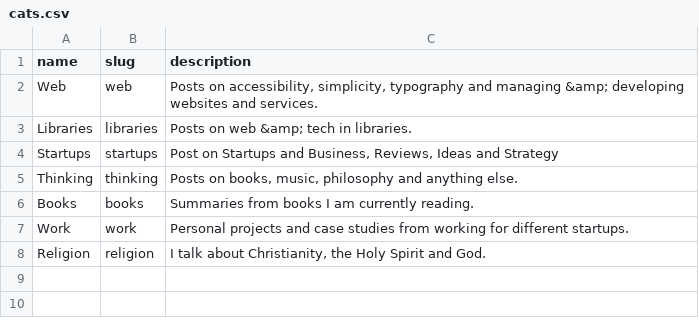
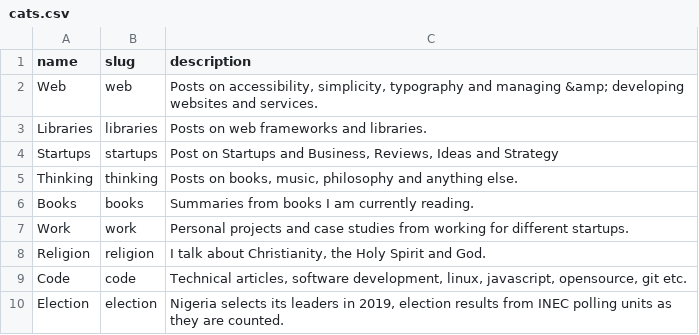
Before and after one commit to koolamusic/koolamusic.github.io, a CSV file: _data/cats.csv, drawn as a sheet.

Commit message:
add categories and file structure in posts for new cats

```diff
--- a/_data/cats.csv
+++ b/_data/cats.csv
@@ -2,3 +2,3 @@ name,slug,description
 Web,web,"Posts on accessibility, simplicity, typography and managing &amp; developing websites and services."
-Libraries,libraries,"Posts on web &amp; tech in libraries."
+Libraries,libraries,"Posts on web frameworks and libraries."
 Startups,startups,"Post on Startups and Business, Reviews, Ideas and Strategy"
@@ -8 +8,3 @@ Work,work,"Personal projects and case studies from working for different startup
 Religion,religion,"I talk about Christianity, the Holy Spirit and God."
+Code,code,"Technical articles, software development, linux, javascript, opensource, git etc."
+Election,election,"Nigeria selects its leaders in 2019, election results from INEC polling units as they are counted."
```
Also changed, not shown: 5 other files.
